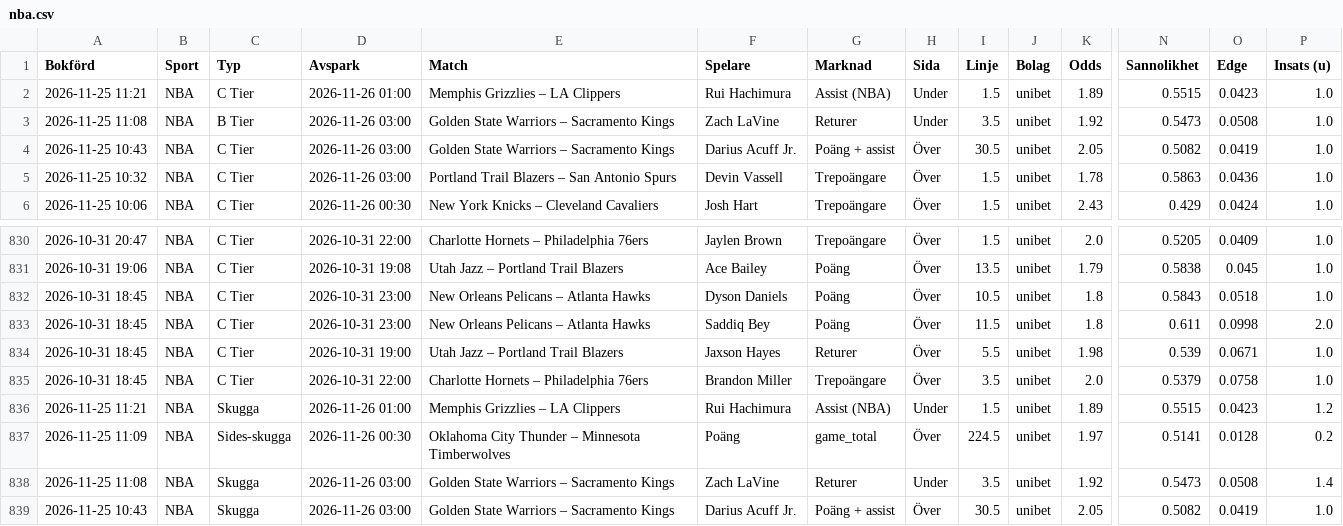
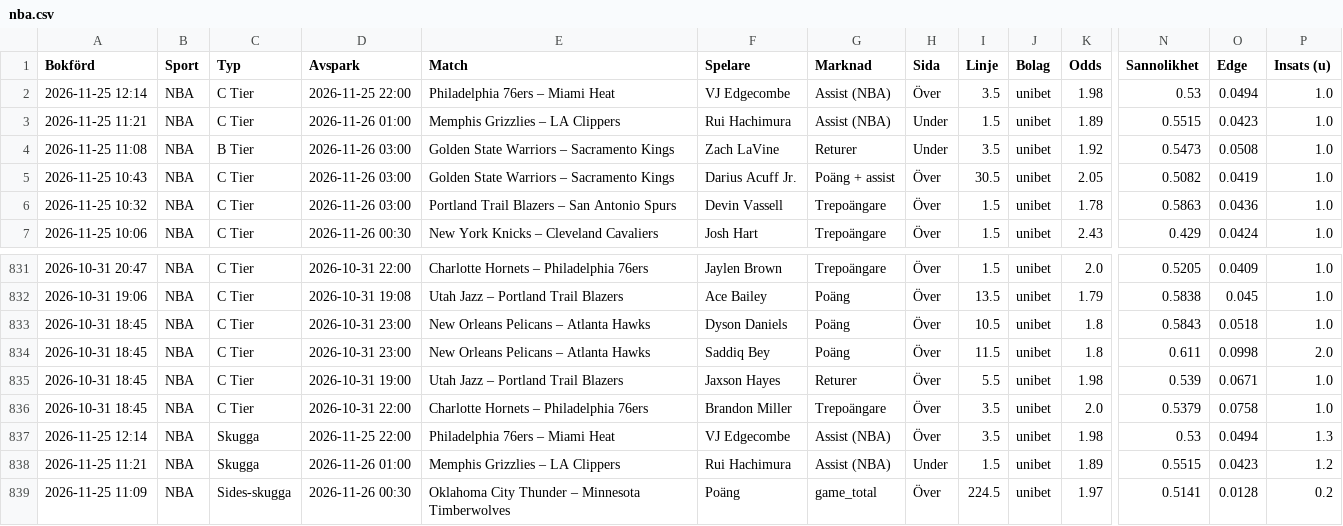
Before and after one commit to FatFockFrank888/propsbot, a CSV file: site/csv/nba.csv, drawn as a sheet; only a part is shown, gaps mark what is left out; the shorter side is filled out with more unchanged rows; rows hold the shown columns only; the diff names each change by its address in the sheet, - before the commit and + after, or states it on an @@ line.

```diff
--- a/site/csv/nba.csv
+++ b/site/csv/nba.csv
+row 2: 2026-11-25 12:14 | NBA | C Tier | 2026-11-25 22:00 | Philadelphia 76ers – Miami Heat | VJ Edgecombe | Assist (NBA) | Över | 3.5 | unibet | 1.98 | 0.53 | 0.0494 | 1.0
+row 837: 2026-11-25 12:14 | NBA | Skugga | 2026-11-25 22:00 | Philadelphia 76ers – Miami Heat | VJ Edgecombe | Assist (NBA) | Över | 3.5 | unibet | 1.98 | 0.53 | 0.0494 | 1.3
```
Also changed, not shown: site/csv/fotboll.csv, site/csv/sammanfattning.csv, 32 other files.
